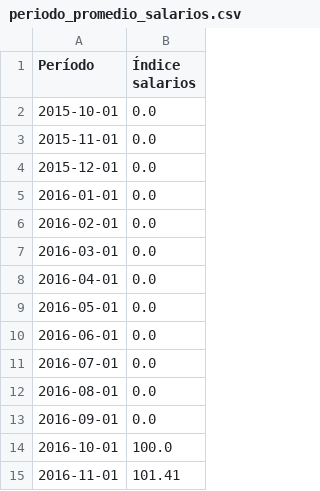
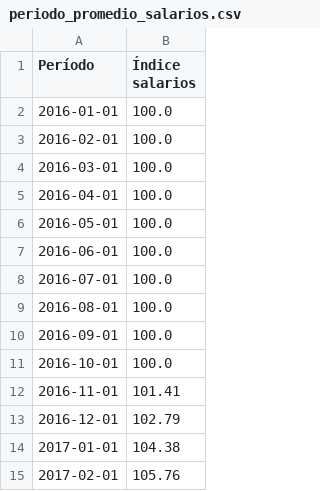
Before and after one commit to Ivanknop/proyectoInoveProcesamientoArchivos, a CSV file: periodo_promedio_salarios.csv, drawn as a sheet; only a part is shown; the shorter side is filled out with more unchanged rows.

```diff
--- a/periodo_promedio_salarios.csv
+++ b/periodo_promedio_salarios.csv
@@ -1,14 +1,11 @@
 Período,Índice salarios
-2015-10-01,0.0
-2015-11-01,0.0
-2015-12-01,0.0
-2016-01-01,0.0
-2016-02-01,0.0
-2016-03-01,0.0
-2016-04-01,0.0
-2016-05-01,0.0
-2016-06-01,0.0
-2016-07-01,0.0
-2016-08-01,0.0
-2016-09-01,0.0
+2016-01-01,100.0
+2016-02-01,100.0
+2016-03-01,100.0
+2016-04-01,100.0
+2016-05-01,100.0
+2016-06-01,100.0
+2016-07-01,100.0
+2016-08-01,100.0
+2016-09-01,100.0
 2016-10-01,100.0
```
Also changed, not shown: archivo_procesado.csv, periodo_promedio_inflacion.csv, 4 other files.
